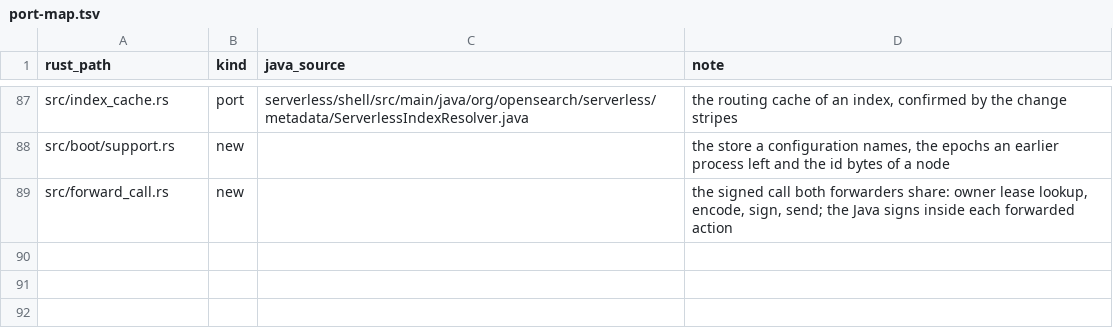
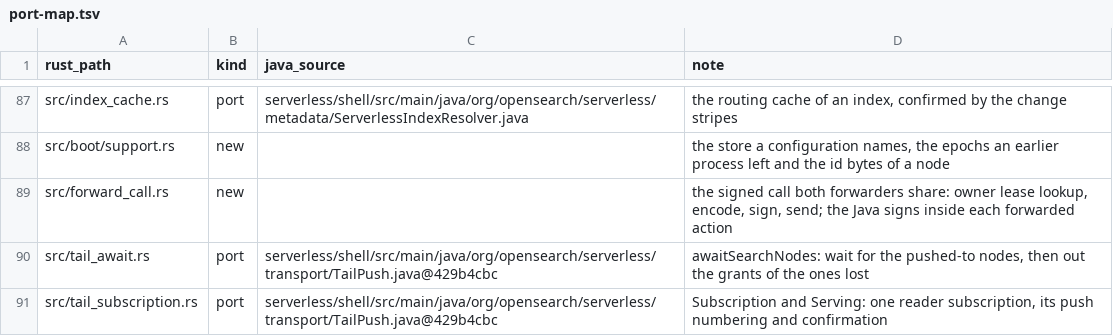
Before and after one commit to huyz0/opensearch-serverless, a TSV file: crates/node/port-map.tsv, drawn as a sheet; only a part is shown, gaps mark what is left out; the diff names each change by its address in the sheet, - before the commit and + after, or states it on an @@ line.

```diff
--- a/crates/node/port-map.tsv
+++ b/crates/node/port-map.tsv
+row 90: src/tail_await.rs | port | serverless/shell/src/main/java/org/opensearch/serverless/transport/TailPush.java@429b4cbc | awaitSearchNodes: wait for the pushed-to nodes, then out the grants of the ones lost
+row 91: src/tail_subscription.rs | port | serverless/shell/src/main/java/org/opensearch/serverless/transport/TailPush.java@429b4cbc | Subscription and Serving: one reader subscription, its push numbering and confirmation
```
Also changed, not shown: 8 other files.
